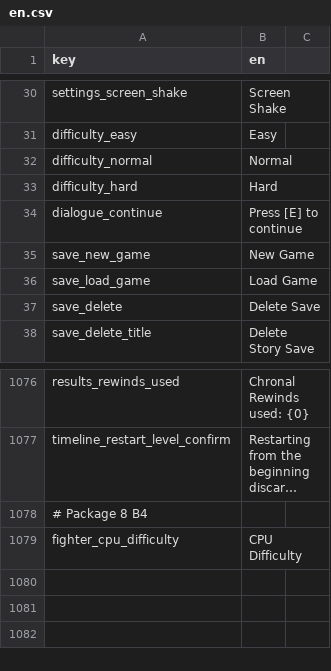
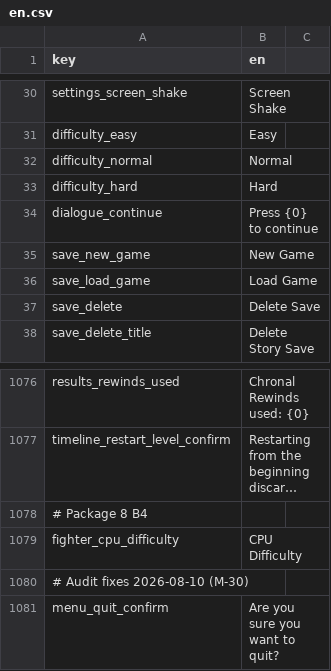
Before and after one commit to malakey/fighters-through-time-v3, a CSV file: localization/en.csv, drawn as a sheet; only a part is shown, gaps mark what is left out; long unchanged cells end in …; the diff names each change by its address in the sheet, - before the commit and + after, or states it on an @@ line.

```diff
--- a/localization/en.csv
+++ b/localization/en.csv
-B34 (en): Press [E] to continue
+B34 (en): Press {0} to continue
+row 1080: # Audit fixes 2026-08-10 (M-30)
+row 1081: menu_quit_confirm | Are you sure you want to quit?
```
Also changed, not shown: 18 other files.
